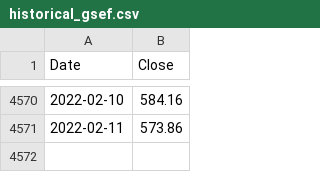
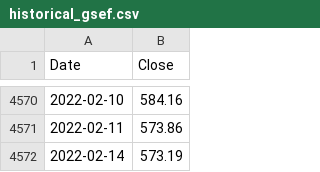
Before and after one commit to eshraongithub/global_sustainable_equity_fund_etl_and_time_series_forecasting, a CSV file: gsef_folder/historical_gsef.csv, drawn as a sheet; only a part is shown, gaps mark what is left out; the diff names each change by its address in the sheet, - before the commit and + after, or states it on an @@ line.

```diff
--- a/gsef_folder/historical_gsef.csv
+++ b/gsef_folder/historical_gsef.csv
+row 4572: 2022-02-14 | 573.19
```
Also changed, not shown: 3 other files.
